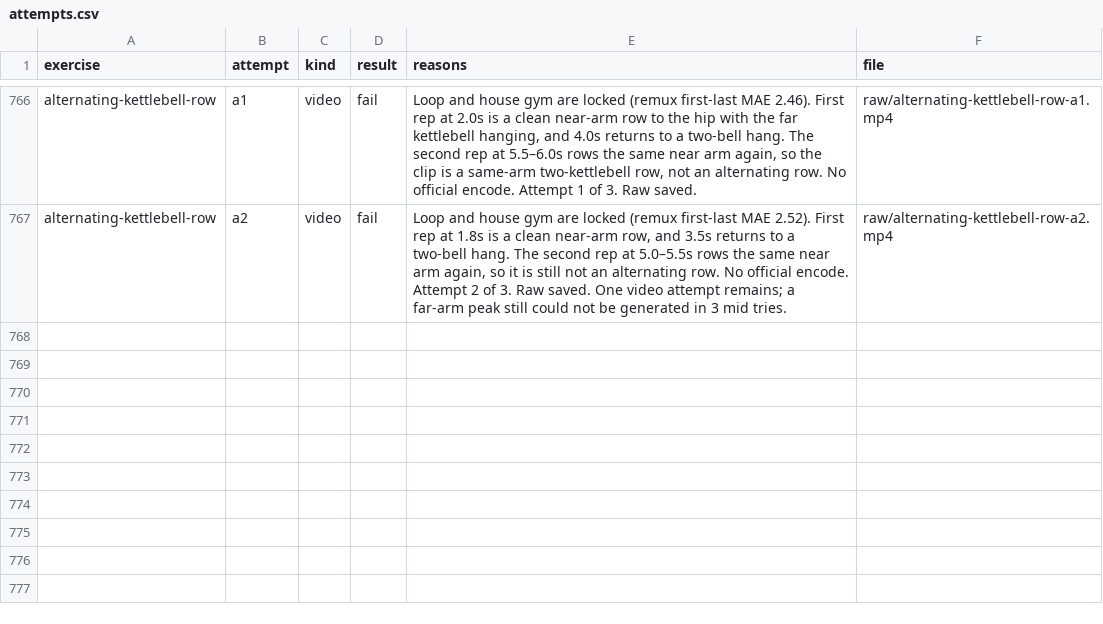
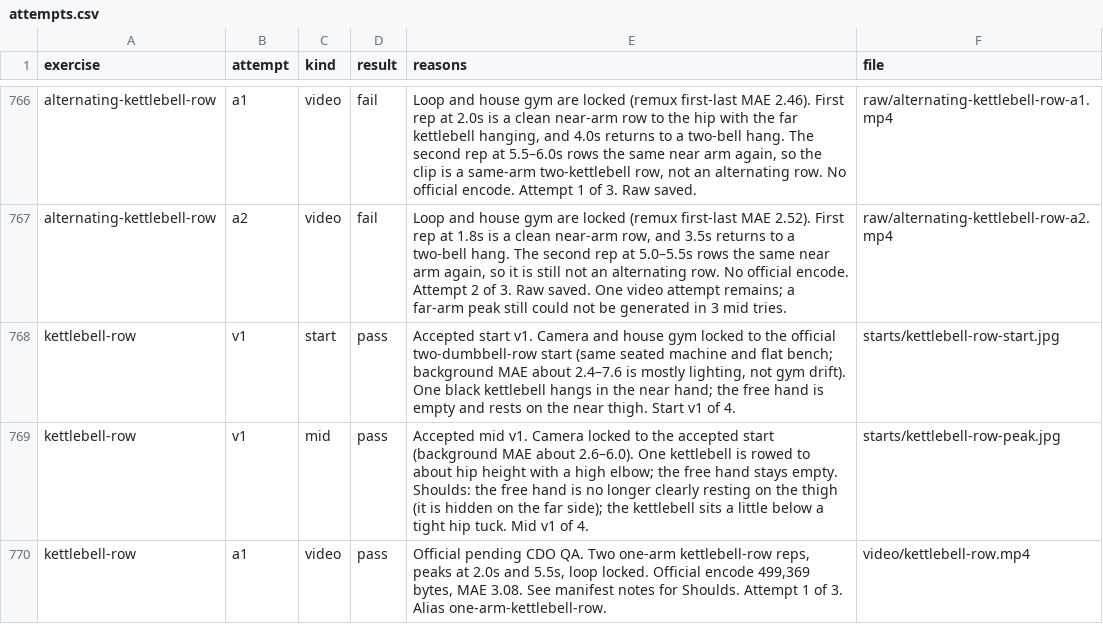
Before and after one commit to remoas/lift, a CSV file: media-pilot/logs/attempts.csv, drawn as a sheet; only a part is shown, gaps mark what is left out; the diff names each change by its address in the sheet, - before the commit and + after, or states it on an @@ line.

```diff
--- a/media-pilot/logs/attempts.csv
+++ b/media-pilot/logs/attempts.csv
+row 768: kettlebell-row | v1 | start | pass | Accepted start v1. Camera and house gym locked to the official two-dumbbell-row start (same seated machine and flat bench; background MAE about 2.4–7.6 is mostly lighting, not gym drift). One black kettlebell hangs in the near hand; the free hand is empty and rests on the near thigh. Start v1 of 4. | starts/kettlebell-row-start.jpg
+row 769: kettlebell-row | v1 | mid | pass | Accepted mid v1. Camera locked to the accepted start (background MAE about 2.6–6.0). One kettlebell is rowed to about hip height with a high elbow; the free hand stays empty. Shoulds: the free hand is no longer clearly resting on the thigh (it is hidden on the far side); the kettlebell sits a little below a tight hip tuck. Mid v1 of 4. | starts/kettlebell-row-peak.jpg
+row 770: kettlebell-row | a1 | video | pass | Official pending CDO QA. Two one-arm kettlebell-row reps, peaks at 2.0s and 5.5s, loop locked. Official encode 499,369 bytes, MAE 3.08. See manifest notes for Shoulds. Attempt 1 of 3. Alias one-arm-kettlebell-row. | video/kettlebell-row.mp4
```
Also changed, not shown: design/video-gaps.csv, media-pilot/manifest.csv, 1 other file.
